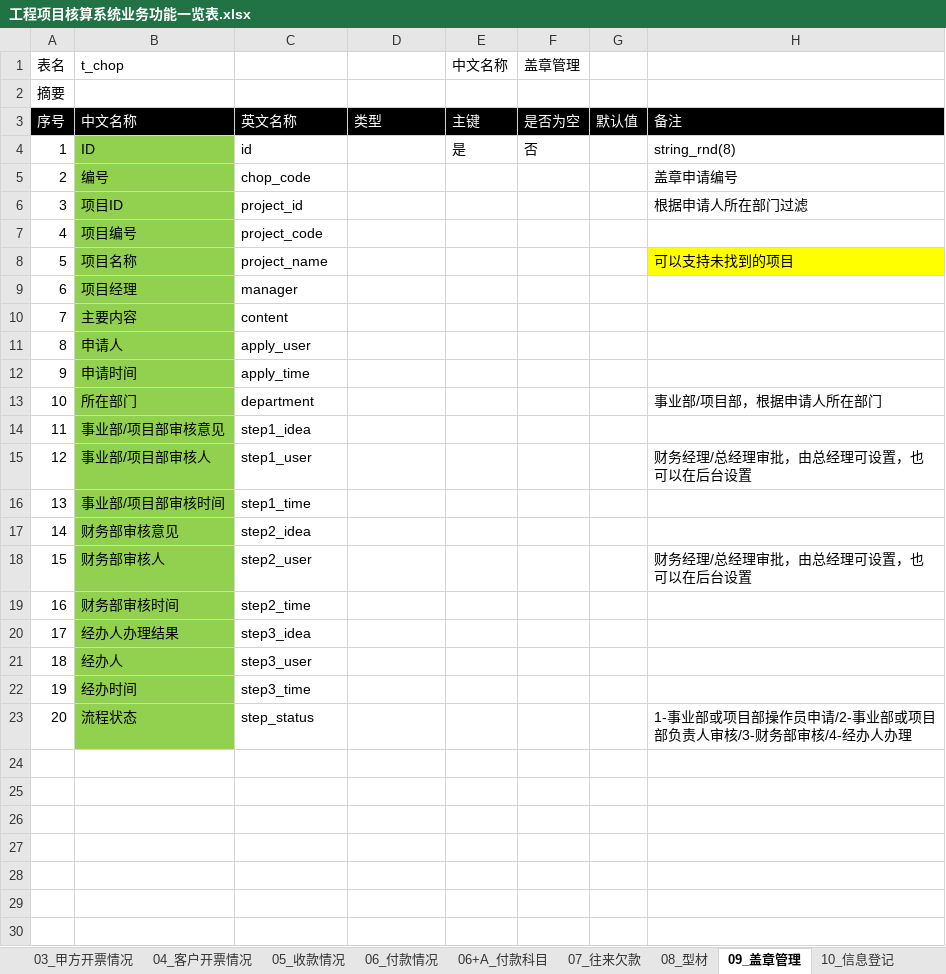
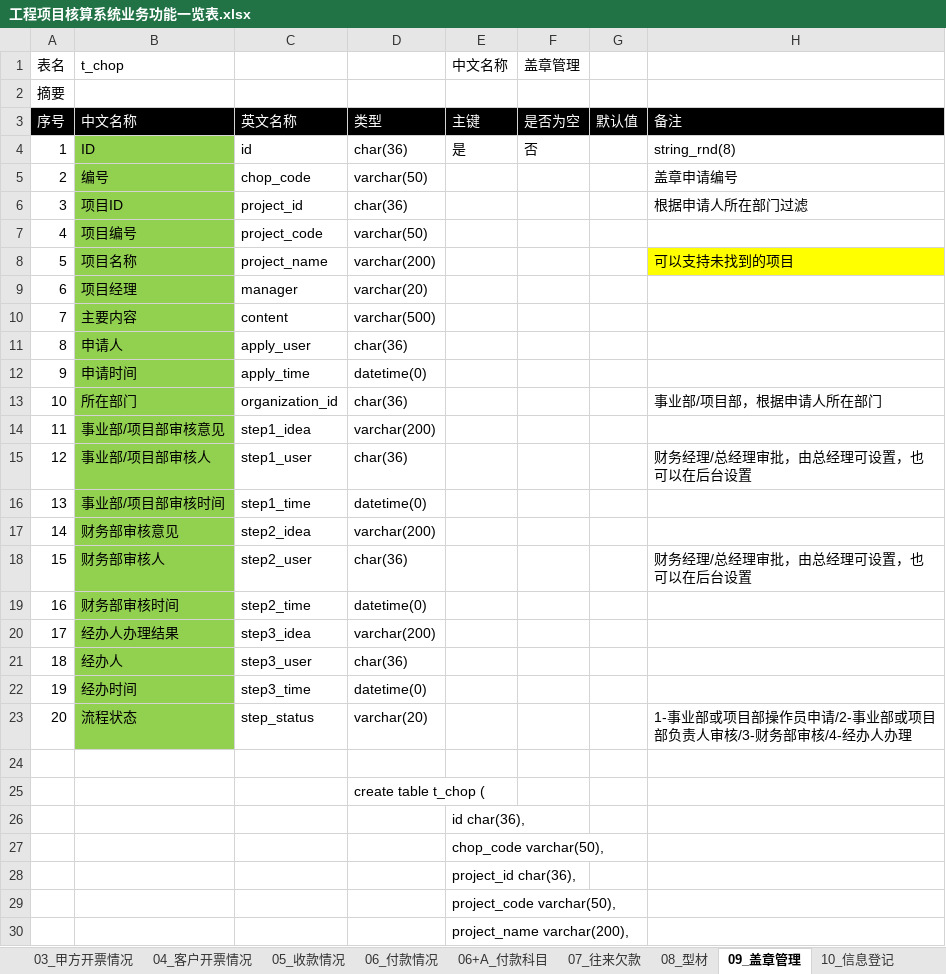
Before and after one commit to hply2014/hply, an Excel workbook: 04_设计文档/工程项目核算系统业务功能一览表.xlsx, sheet 09_盖章管理, drawn as a sheet; only a part is shown; values as stored, in another font and other column widths than the file's, no borders; the diff covers the shown part only; the diff names each change by its address in the sheet, - before the commit and + after, or states it on an @@ line.

```diff
--- a/04_设计文档/工程项目核算系统业务功能一览表.xlsx (sheet 09_盖章管理)
+++ b/04_设计文档/工程项目核算系统业务功能一览表.xlsx (sheet 09_盖章管理)
-D4: (empty)
+D4: char(36)
-D5: (empty)
+D5: varchar(50)
-D6: (empty)
+D6: char(36)
-D7: (empty)
+D7: varchar(50)
-D8: (empty)
+D8: varchar(200)
-D9: (empty)
+D9: varchar(20)
-D10: (empty)
+D10: varchar(500)
-D11: (empty)
+D11: char(36)
-D12: (empty)
+D12: datetime(0)
-C13: department
+C13: organization_id
-D13: (empty)
+D13: char(36)
-D14: (empty)
+D14: varchar(200)
-D15: (empty)
+D15: char(36)
-D16: (empty)
+D16: datetime(0)
-D17: (empty)
+D17: varchar(200)
-D18: (empty)
+D18: char(36)
-D19: (empty)
+D19: datetime(0)
-D20: (empty)
+D20: varchar(200)
-D21: (empty)
+D21: char(36)
-D22: (empty)
+D22: datetime(0)
-D23: (empty)
+D23: varchar(20)
+row 24: (empty)
+row 25:  |  |  | create table t_chop (
+row 26:  |  |  |  | id char(36),
+row 27:  |  |  |  | chop_code varchar(50),
+row 28:  |  |  |  | project_id char(36),
+row 29:  |  |  |  | project_code varchar(50),
+row 30:  |  |  |  | project_name varchar(200),
```
Also changed, not shown: 17 added rows elsewhere in this sheet, sheet 01_合同项目信息, sheet 10_信息登记, sheet 03_甲方开票情况, sheet 05_收款情况, sheet 06_付款情况, sheet 07_往来欠款, 6 more sheets, 5 other files.
